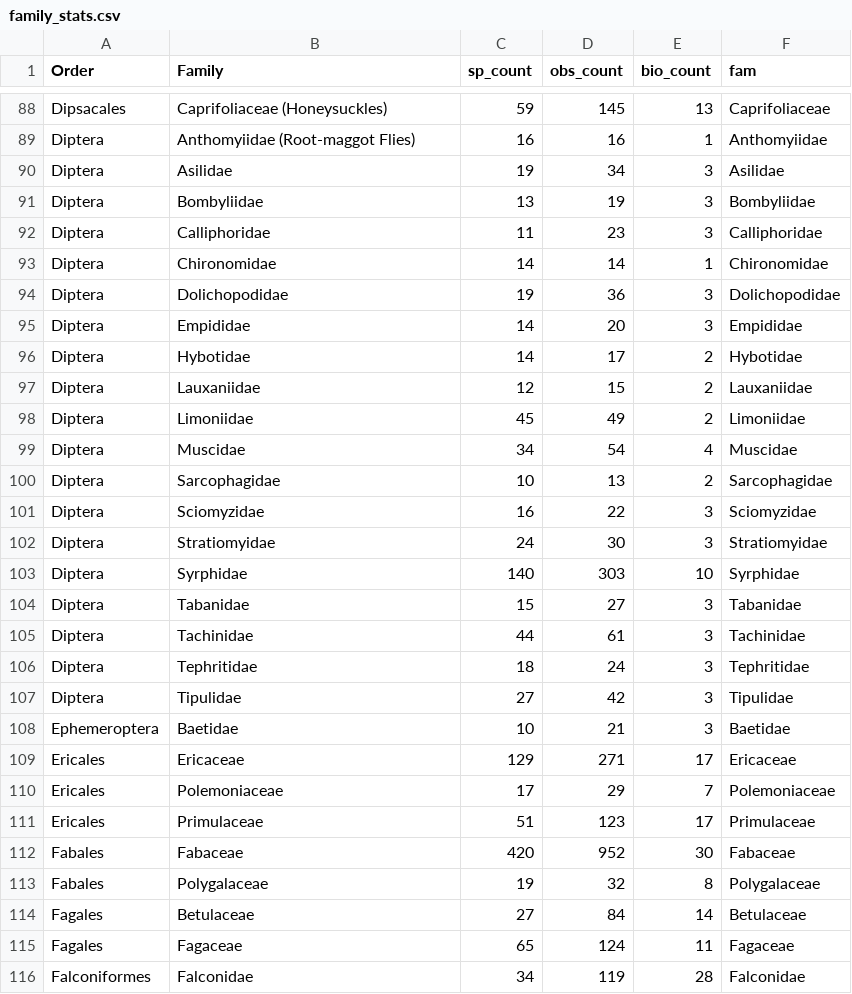
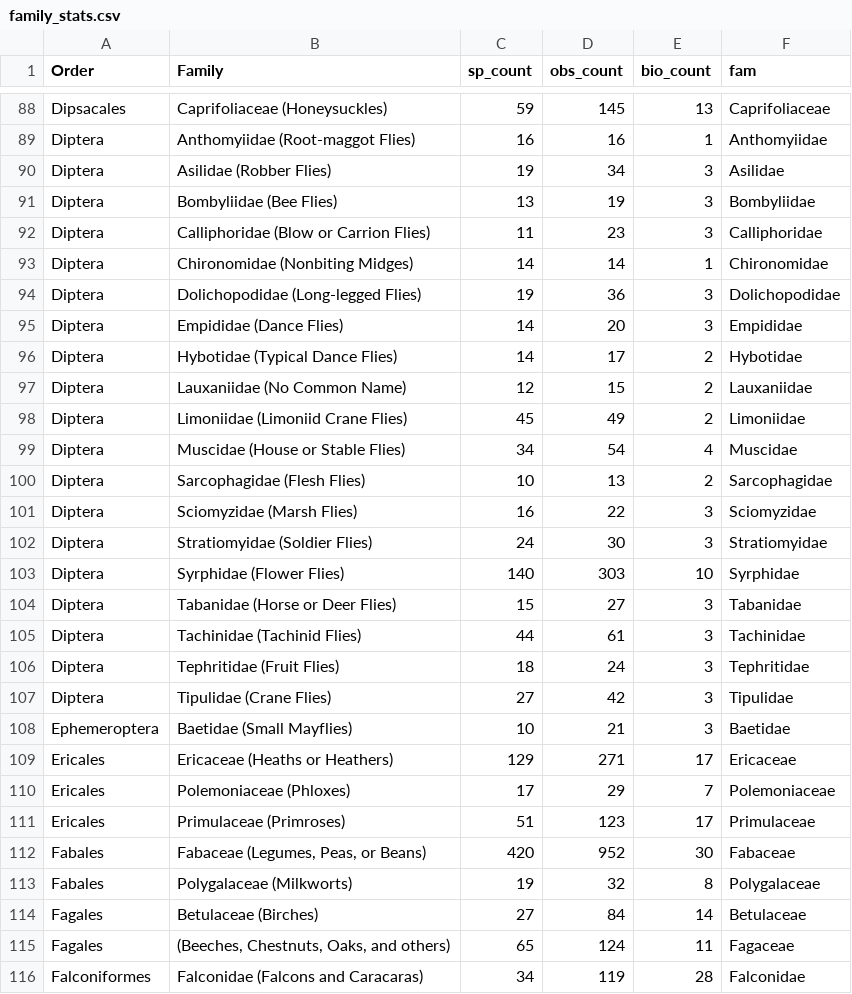
Before and after one commit to coreytcallaghan/body_size_results_visualization, a CSV file: webapp/taxonomy/family_stats.csv, drawn as a sheet; only a part is shown, gaps mark what is left out; the diff covers the shown part only.

Commit message:
- update family stats

```diff
--- a/webapp/taxonomy/family_stats.csv
+++ b/webapp/taxonomy/family_stats.csv
@@ -89,28 +89,28 @@ Dipsacales,Caprifoliaceae (Honeysuckles),59,145,13,Caprifoliaceae
 Diptera,Anthomyiidae (Root-maggot Flies),16,16,1,Anthomyiidae
-Diptera,Asilidae,19,34,3,Asilidae
-Diptera,Bombyliidae,13,19,3,Bombyliidae
-Diptera,Calliphoridae,11,23,3,Calliphoridae
-Diptera,Chironomidae,14,14,1,Chironomidae
-Diptera,Dolichopodidae,19,36,3,Dolichopodidae
-Diptera,Empididae,14,20,3,Empididae
-Diptera,Hybotidae,14,17,2,Hybotidae
-Diptera,Lauxaniidae,12,15,2,Lauxaniidae
-Diptera,Limoniidae,45,49,2,Limoniidae
-Diptera,Muscidae,34,54,4,Muscidae
-Diptera,Sarcophagidae,10,13,2,Sarcophagidae
-Diptera,Sciomyzidae,16,22,3,Sciomyzidae
-Diptera,Stratiomyidae,24,30,3,Stratiomyidae
-Diptera,Syrphidae,140,303,10,Syrphidae
-Diptera,Tabanidae,15,27,3,Tabanidae
-Diptera,Tachinidae,44,61,3,Tachinidae
-Diptera,Tephritidae,18,24,3,Tephritidae
-Diptera,Tipulidae,27,42,3,Tipulidae
-Ephemeroptera,Baetidae,10,21,3,Baetidae
-Ericales,Ericaceae,129,271,17,Ericaceae
-Ericales,Polemoniaceae,17,29,7,Polemoniaceae
-Ericales,Primulaceae,51,123,17,Primulaceae
-Fabales,Fabaceae,420,952,30,Fabaceae
-Fabales,Polygalaceae,19,32,8,Polygalaceae
-Fagales,Betulaceae,27,84,14,Betulaceae
-Fagales,Fagaceae,65,124,11,Fagaceae
-Falconiformes,Falconidae,34,119,28,Falconidae
+Diptera,Asilidae (Robber Flies),19,34,3,Asilidae
+Diptera,Bombyliidae (Bee Flies),13,19,3,Bombyliidae
+Diptera,Calliphoridae (Blow or Carrion Flies),11,23,3,Calliphoridae
+Diptera,Chironomidae (Nonbiting Midges),14,14,1,Chironomidae
+Diptera,Dolichopodidae (Long-legged Flies),19,36,3,Dolichopodidae
+Diptera,Empididae (Dance Flies),14,20,3,Empididae
+Diptera,Hybotidae (Typical Dance Flies),14,17,2,Hybotidae
+Diptera,Lauxaniidae (No Common Name),12,15,2,Lauxaniidae
+Diptera,Limoniidae (Limoniid Crane Flies),45,49,2,Limoniidae
+Diptera,Muscidae (House or Stable Flies),34,54,4,Muscidae
+Diptera,Sarcophagidae (Flesh Flies),10,13,2,Sarcophagidae
+Diptera,Sciomyzidae (Marsh Flies),16,22,3,Sciomyzidae
+Diptera,Stratiomyidae (Soldier Flies),24,30,3,Stratiomyidae
+Diptera,Syrphidae (Flower Flies),140,303,10,Syrphidae
+Diptera,Tabanidae (Horse or Deer Flies),15,27,3,Tabanidae
+Diptera,Tachinidae (Tachinid Flies),44,61,3,Tachinidae
+Diptera,Tephritidae (Fruit Flies),18,24,3,Tephritidae
+Diptera,Tipulidae (Crane Flies),27,42,3,Tipulidae
+Ephemeroptera,Baetidae (Small Mayflies),10,21,3,Baetidae
+Ericales,Ericaceae (Heaths or Heathers),129,271,17,Ericaceae
+Ericales,Polemoniaceae (Phloxes),17,29,7,Polemoniaceae
+Ericales,Primulaceae (Primroses),51,123,17,Primulaceae
+Fabales,"Fabaceae (Legumes, Peas, or Beans)",420,952,30,Fabaceae
+Fabales,Polygalaceae (Milkworts),19,32,8,Polygalaceae
+Fagales,Betulaceae (Birches),27,84,14,Betulaceae
+Fagales," (Beeches, Chestnuts, Oaks, and others)",65,124,11,Fagaceae
+Falconiformes,Falconidae (Falcons and Caracaras),34,119,28,Falconidae
```
Also changed, not shown: 77 edited cells elsewhere in this file, 1 other file.
